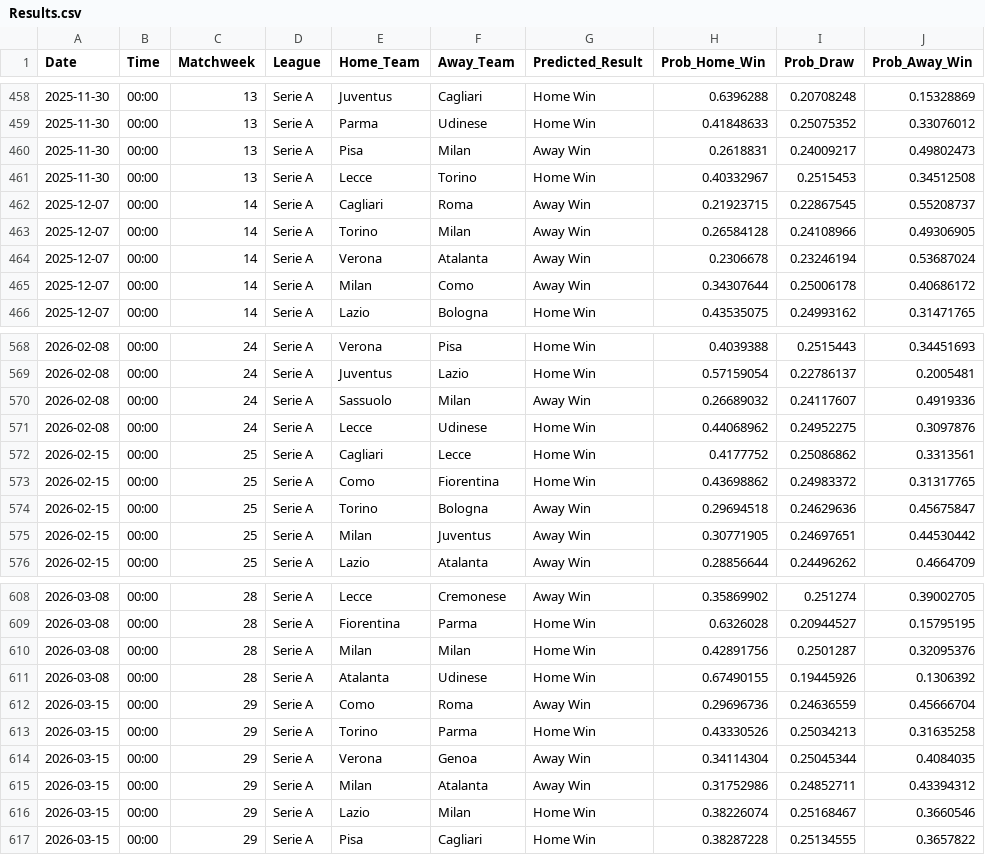
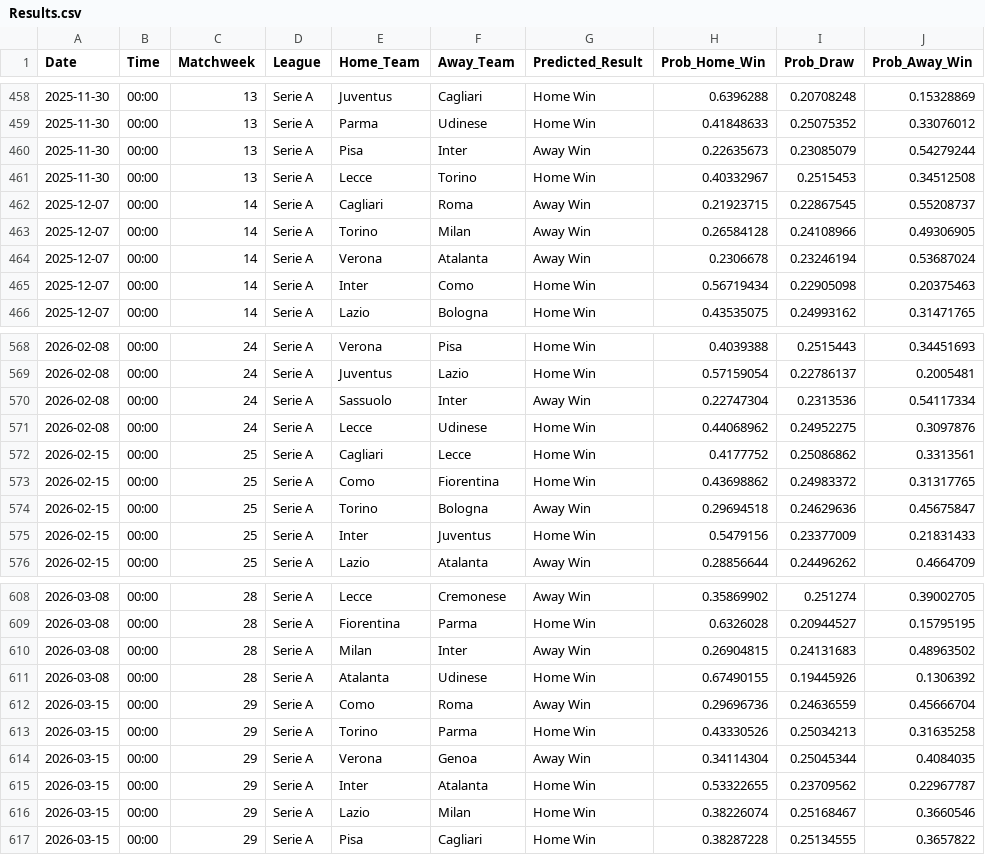
Before and after one commit to tl0375/PredictingFootballMatchesWorkflow, a CSV file: Results.csv, drawn as a sheet; only a part is shown, gaps mark what is left out; the diff covers the shown part only.

```diff
--- a/Results.csv
+++ b/Results.csv
@@ -459,3 +459,3 @@ Date,Time,Matchweek,League,Home_Team,Away_Team,Predicted_Result,Prob_Home_Win,Pr
 2025-11-30,00:00,13,Serie A,Parma,Udinese,Home Win,0.41848633,0.25075352,0.33076012
-2025-11-30,00:00,13,Serie A,Pisa,Milan,Away Win,0.2618831,0.24009217,0.49802473
+2025-11-30,00:00,13,Serie A,Pisa,Inter,Away Win,0.22635673,0.23085079,0.54279244
 2025-11-30,00:00,13,Serie A,Lecce,Torino,Home Win,0.40332967,0.2515453,0.34512508
@@ -464,3 +464,3 @@ Date,Time,Matchweek,League,Home_Team,Away_Team,Predicted_Result,Prob_Home_Win,Pr
 2025-12-07,00:00,14,Serie A,Verona,Atalanta,Away Win,0.2306678,0.23246194,0.53687024
-2025-12-07,00:00,14,Serie A,Milan,Como,Away Win,0.34307644,0.25006178,0.40686172
+2025-12-07,00:00,14,Serie A,Inter,Como,Home Win,0.56719434,0.22905098,0.20375463
 2025-12-07,00:00,14,Serie A,Lazio,Bologna,Home Win,0.43535075,0.24993162,0.31471765
@@ -569,3 +569,3 @@ Date,Time,Matchweek,League,Home_Team,Away_Team,Predicted_Result,Prob_Home_Win,Pr
 2026-02-08,00:00,24,Serie A,Juventus,Lazio,Home Win,0.57159054,0.22786137,0.2005481
-2026-02-08,00:00,24,Serie A,Sassuolo,Milan,Away Win,0.26689032,0.24117607,0.4919336
+2026-02-08,00:00,24,Serie A,Sassuolo,Inter,Away Win,0.22747304,0.2313536,0.54117334
 2026-02-08,00:00,24,Serie A,Lecce,Udinese,Home Win,0.44068962,0.24952275,0.3097876
@@ -574,3 +574,3 @@ Date,Time,Matchweek,League,Home_Team,Away_Team,Predicted_Result,Prob_Home_Win,Pr
 2026-02-15,00:00,25,Serie A,Torino,Bologna,Away Win,0.29694518,0.24629636,0.45675847
-2026-02-15,00:00,25,Serie A,Milan,Juventus,Away Win,0.30771905,0.24697651,0.44530442
+2026-02-15,00:00,25,Serie A,Inter,Juventus,Home Win,0.5479156,0.23377009,0.21831433
 2026-02-15,00:00,25,Serie A,Lazio,Atalanta,Away Win,0.28856644,0.24496262,0.4664709
@@ -609,3 +609,3 @@ Date,Time,Matchweek,League,Home_Team,Away_Team,Predicted_Result,Prob_Home_Win,Pr
 2026-03-08,00:00,28,Serie A,Fiorentina,Parma,Home Win,0.6326028,0.20944527,0.15795195
-2026-03-08,00:00,28,Serie A,Milan,Milan,Home Win,0.42891756,0.2501287,0.32095376
+2026-03-08,00:00,28,Serie A,Milan,Inter,Away Win,0.26904815,0.24131683,0.48963502
 2026-03-08,00:00,28,Serie A,Atalanta,Udinese,Home Win,0.67490155,0.19445926,0.1306392
@@ -614,3 +614,3 @@ Date,Time,Matchweek,League,Home_Team,Away_Team,Predicted_Result,Prob_Home_Win,Pr
 2026-03-15,00:00,29,Serie A,Verona,Genoa,Away Win,0.34114304,0.25045344,0.4084035
-2026-03-15,00:00,29,Serie A,Milan,Atalanta,Away Win,0.31752986,0.24852711,0.43394312
+2026-03-15,00:00,29,Serie A,Inter,Atalanta,Home Win,0.53322655,0.23709562,0.22967787
 2026-03-15,00:00,29,Serie A,Lazio,Milan,Home Win,0.38226074,0.25168467,0.3660546
```
Also changed, not shown: 127 edited cells elsewhere in this file, 1 other file.
